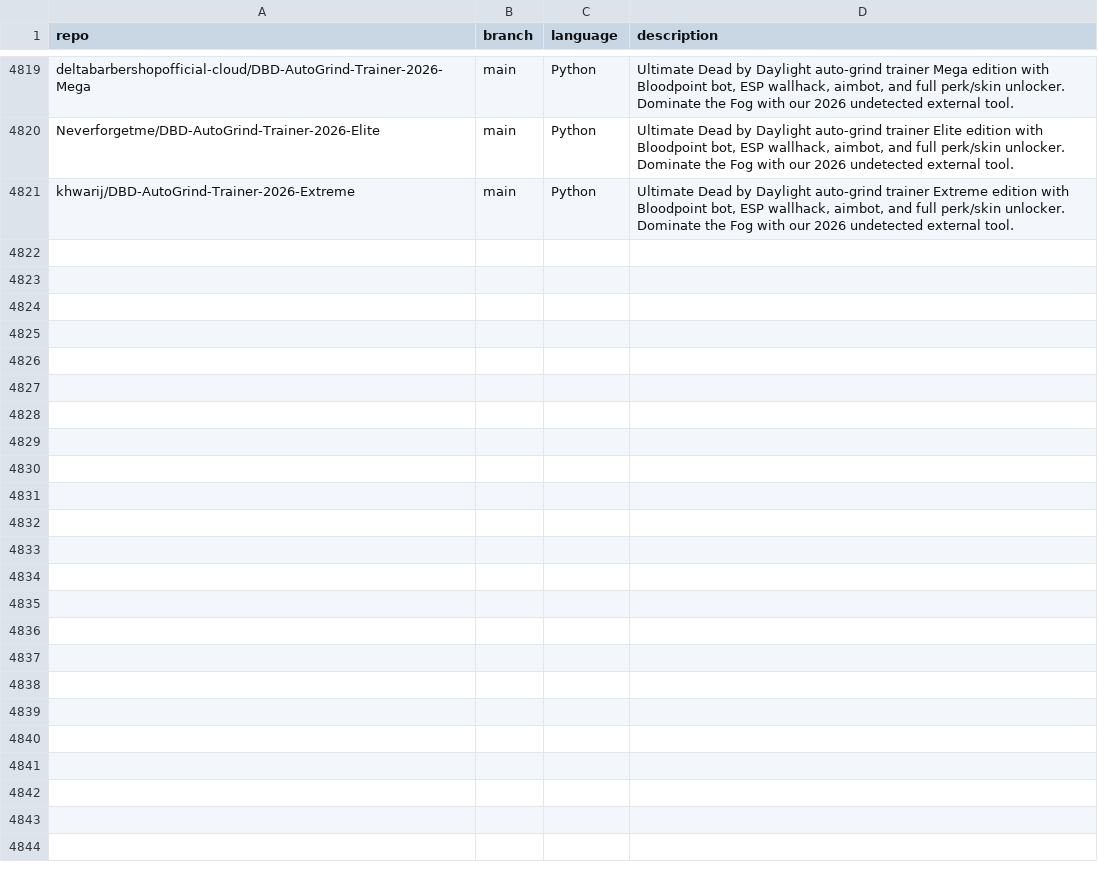
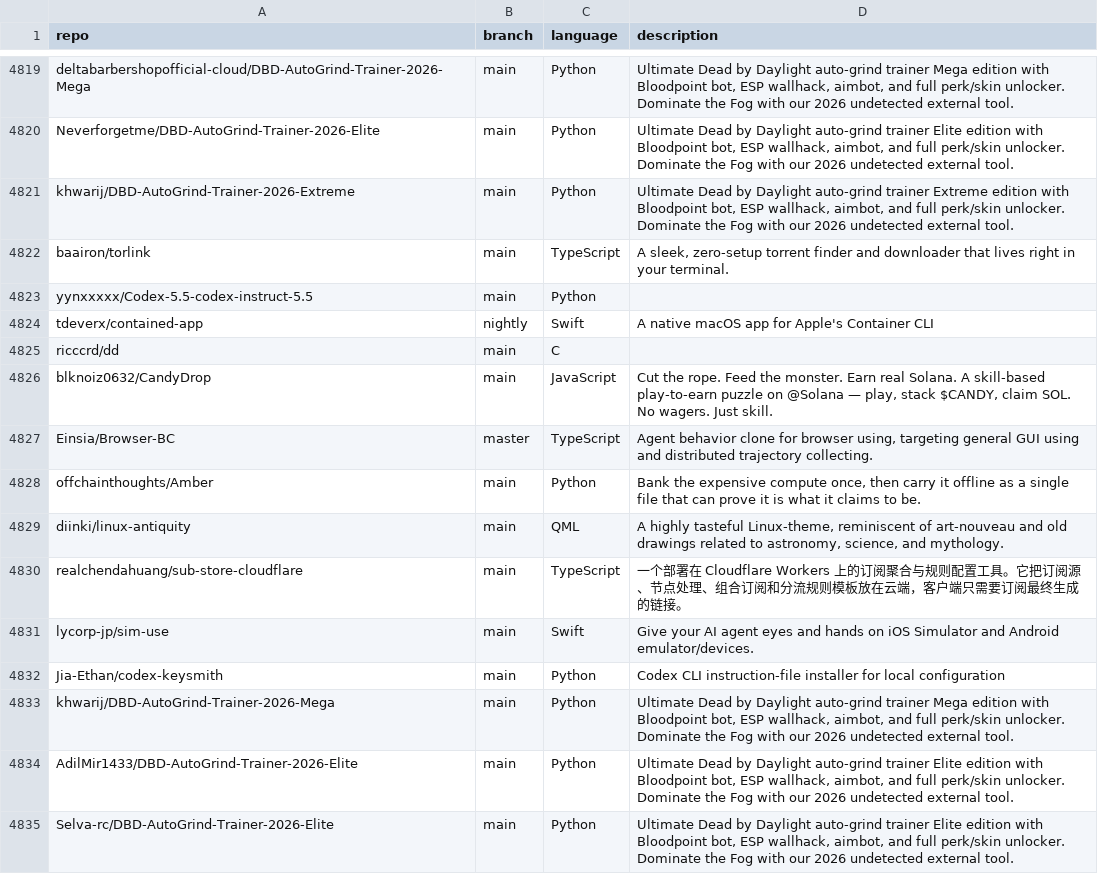
Before and after one commit to hedashuaibi/ct-githubtree-fbf8a93b, a CSV file: _data/repositories.csv, drawn as a sheet; only a part is shown, gaps mark what is left out; the diff names each change by its address in the sheet, - before the commit and + after, or states it on an @@ line.

Commit message:
chore: added 14 new repos

```diff
--- a/_data/repositories.csv
+++ b/_data/repositories.csv
+row 4822: baairon/torlink | main | TypeScript | A sleek, zero-setup torrent finder and downloader that lives right in your terminal.
+row 4823: yynxxxxx/Codex-5.5-codex-instruct-5.5 | main | Python
+row 4824: tdeverx/contained-app | nightly | Swift | A native macOS app for Apple's Container CLI
+row 4825: ricccrd/dd | main | C
+row 4826: blknoiz0632/CandyDrop | main | JavaScript | Cut the rope. Feed the monster. Earn real Solana. A skill-based play-to-earn puzzle on @Solana — play, stack $CANDY, claim SOL. No wagers. Just skill.
+row 4827: Einsia/Browser-BC | master | TypeScript | Agent behavior clone for browser using, targeting general GUI using and distributed trajectory collecting.
+row 4828: offchainthoughts/Amber | main | Python | Bank the expensive compute once, then carry it offline as a single file that can prove it is what it claims to be.
+row 4829: diinki/linux-antiquity | main | QML | A highly tasteful Linux-theme, reminiscent of art-nouveau and old drawings related to astronomy, science, and mythology.
+row 4830: realchendahuang/sub-store-cloudflare | main | TypeScript | 一个部署在 Cloudflare Workers 上的订阅聚合与规则配置工具。它把订阅源、节点处理、组合订阅和分流规则模板放在云端，客户端只需要订阅最终生成的链接。
+row 4831: lycorp-jp/sim-use | main | Swift | Give your AI agent eyes and hands on iOS Simulator and Android emulator/devices.
+row 4832: Jia-Ethan/codex-keysmith | main | Python | Codex CLI instruction-file installer for local configuration
+row 4833: khwarij/DBD-AutoGrind-Trainer-2026-Mega | main | Python | Ultimate Dead by Daylight auto-grind trainer Mega edition with Bloodpoint bot, ESP wallhack, aimbot, and full perk/skin unlocker. Dominate the Fog with our 2026 undetected external tool.
+row 4834: AdilMir1433/DBD-AutoGrind-Trainer-2026-Elite | main | Python | Ultimate Dead by Daylight auto-grind trainer Elite edition with Bloodpoint bot, ESP wallhack, aimbot, and full perk/skin unlocker. Dominate the Fog with our 2026 undetected external tool.
+row 4835: Selva-rc/DBD-AutoGrind-Trainer-2026-Elite | main | Python | Ultimate Dead by Daylight auto-grind trainer Elite edition with Bloodpoint bot, ESP wallhack, aimbot, and full perk/skin unlocker. Dominate the Fog with our 2026 undetected external tool.
```
